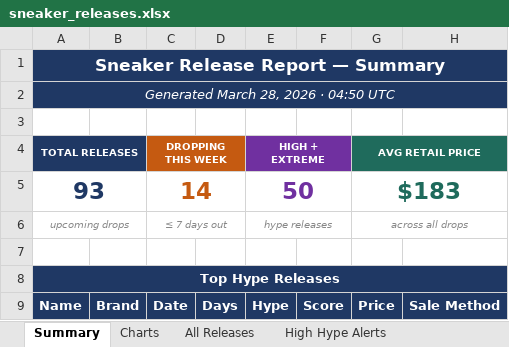
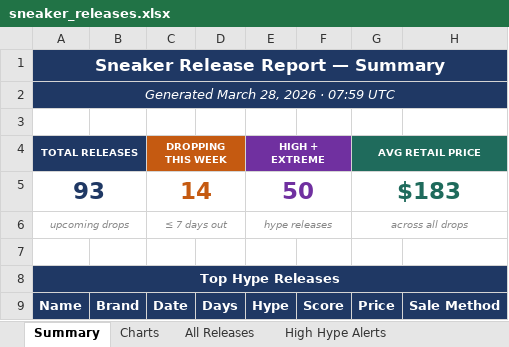
Before and after one commit to lordnader2002-sudo/Shoe-Tracker-v2, an Excel workbook: docs/data/sneaker_releases.xlsx, sheet Summary, drawn as a sheet; only a part is shown; values as stored, in another font and other column widths than the file's, no borders; the diff names each change by its address in the sheet, - before the commit and + after, or states it on an @@ line.

```diff
--- a/docs/data/sneaker_releases.xlsx (sheet Summary)
+++ b/docs/data/sneaker_releases.xlsx (sheet Summary)
-A2 (TOTAL RELEASES): Generated March 28, 2026 · 04:50 UTC
+A2 (TOTAL RELEASES): Generated March 28, 2026 · 07:59 UTC
```
Also changed, not shown: sheet All Releases, sheet High Hype Alerts, reports/sneaker_releases.xlsx, 1 other file.
